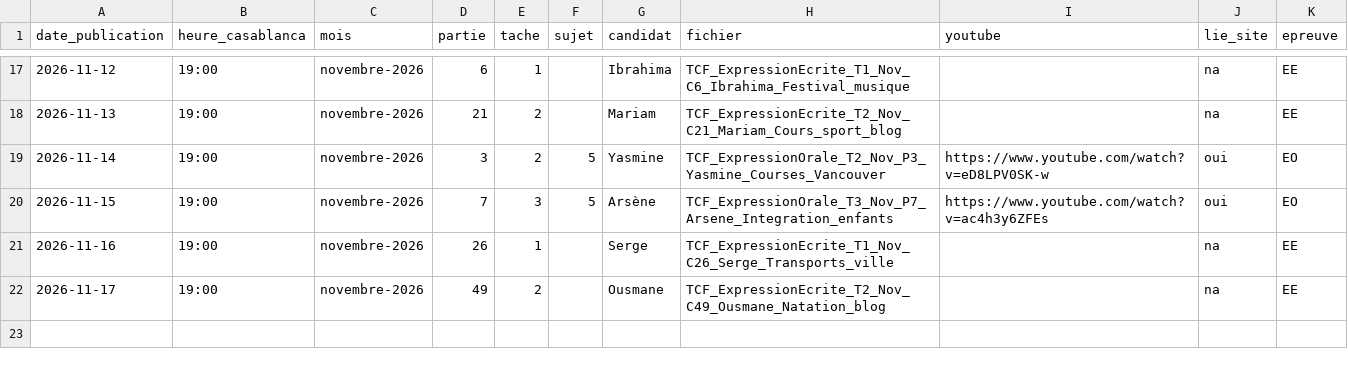
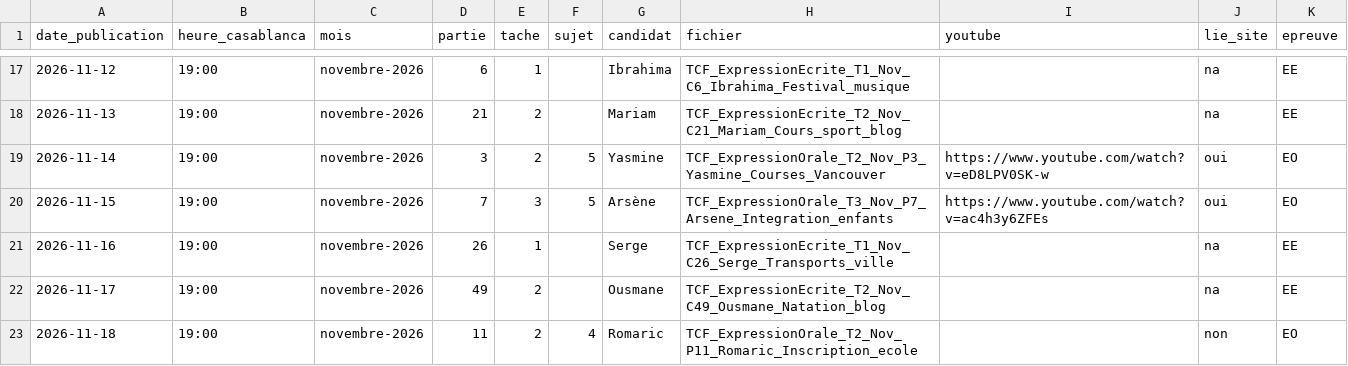
Before and after one commit to Ayoub19823/vid-os-tcf, a CSV file: pipeline/historique.csv, drawn as a sheet; only a part is shown, gaps mark what is left out.

```diff
--- a/pipeline/historique.csv
+++ b/pipeline/historique.csv
@@ -22 +22,2 @@ date_publication,heure_casablanca,mois,partie,tache,sujet,candidat,fichier,youtu
 2026-11-17,19:00,novembre-2026,49,2,,Ousmane,TCF_ExpressionEcrite_T2_Nov_C49_Ousmane_Natation_blog,,na,EE
+2026-11-18,19:00,novembre-2026,11,2,4,Romaric,TCF_ExpressionOrale_T2_Nov_P11_Romaric_Inscription_ecole,,non,EO
```
